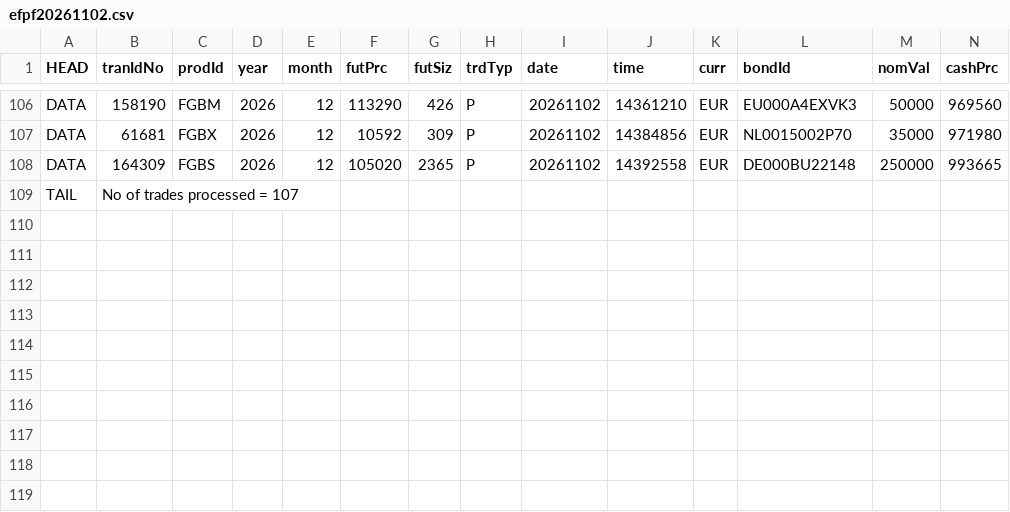
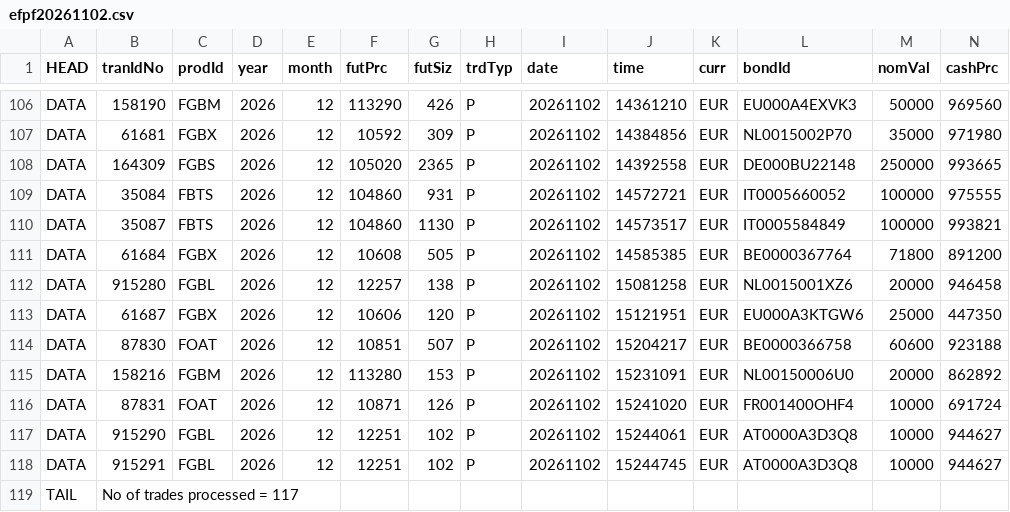
Before and after one commit to kouandco/kouandco.github.io, a CSV file: data/eurex/efpf/efpf20261102.csv, drawn as a sheet; only a part is shown, gaps mark what is left out.

```diff
--- a/data/eurex/efpf/efpf20261102.csv
+++ b/data/eurex/efpf/efpf20261102.csv
@@ -108,2 +108,12 @@ DATA;61681;FGBX;2026;12;10592;309;P;20261102;14384856;EUR;NL0015002P70;35000;971
 DATA;164309;FGBS;2026;12;105020;2365;P;20261102;14392558;EUR;DE000BU22148;250000;993665
-TAIL;No of trades processed = 107
+DATA;35084;FBTS;2026;12;104860;931;P;20261102;14572721;EUR;IT0005660052;100000;975555
+DATA;35087;FBTS;2026;12;104860;1130;P;20261102;14573517;EUR;IT0005584849;100000;993821
+DATA;61684;FGBX;2026;12;10608;505;P;20261102;14585385;EUR;BE0000367764;71800;891200
+DATA;915280;FGBL;2026;12;12257;138;P;20261102;15081258;EUR;NL0015001XZ6;20000;946458
+DATA;61687;FGBX;2026;12;10606;120;P;20261102;15121951;EUR;EU000A3KTGW6;25000;447350
+DATA;87830;FOAT;2026;12;10851;507;P;20261102;15204217;EUR;BE0000366758;60600;923188
+DATA;158216;FGBM;2026;12;113280;153;P;20261102;15231091;EUR;NL00150006U0;20000;862892
+DATA;87831;FOAT;2026;12;10871;126;P;20261102;15241020;EUR;FR001400OHF4;10000;691724
+DATA;915290;FGBL;2026;12;12251;102;P;20261102;15244061;EUR;AT0000A3D3Q8;10000;944627
+DATA;915291;FGBL;2026;12;12251;102;P;20261102;15244745;EUR;AT0000A3D3Q8;10000;944627
+TAIL;No of trades processed = 117
```
Also changed, not shown: data/eurex/efs/efs20261102.csv, 8 other files.
